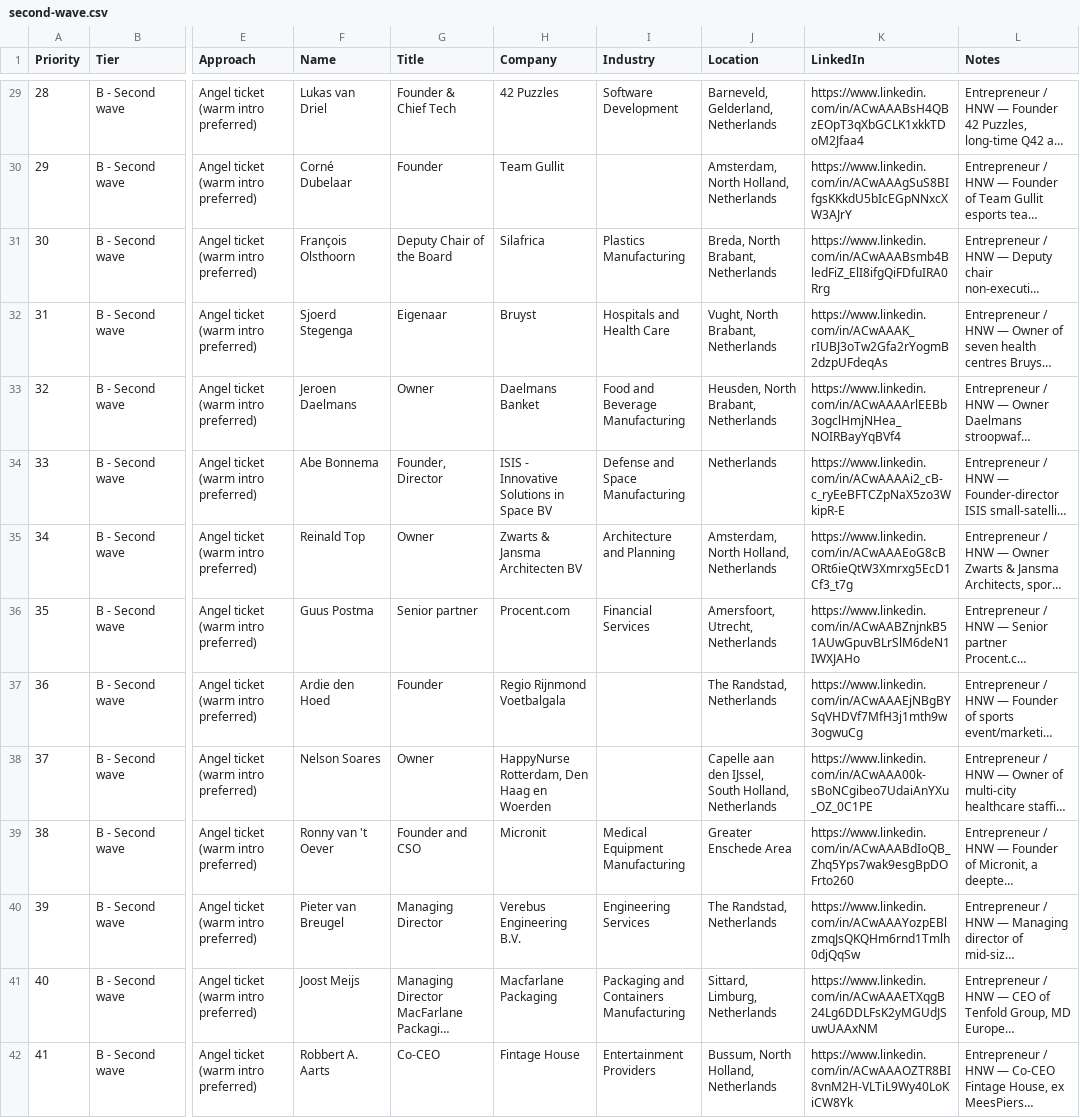
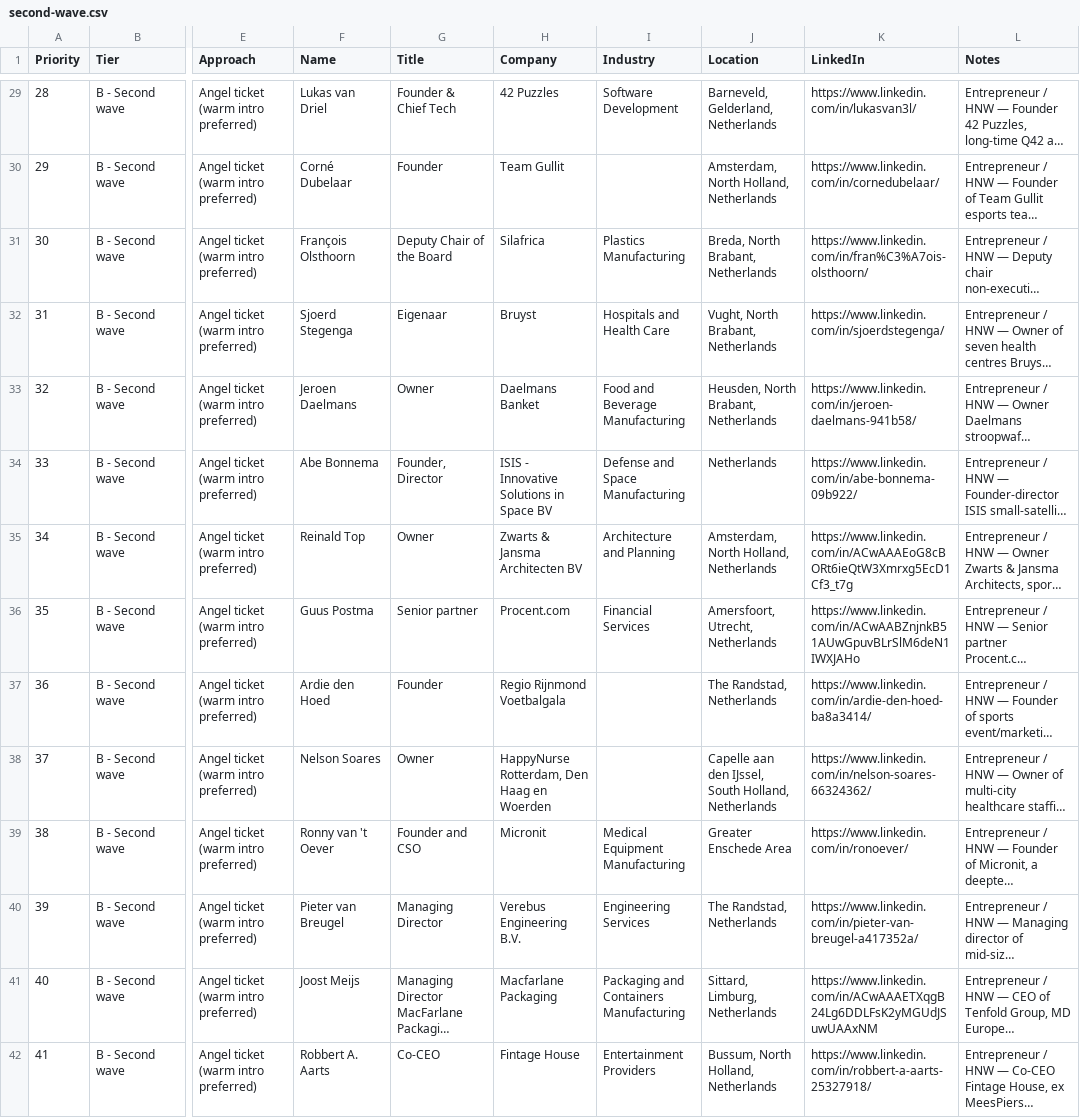
Before and after one commit to sem-moreau/swipe-review-csv, a CSV file: public/lists/padelplay/second-wave.csv, drawn as a sheet; only a part is shown, gaps mark what is left out; long unchanged cells end in …; the diff covers the shown part only; the diff names each change by its address in the sheet, - before the commit and + after, or states it on an @@ line.

```diff
--- a/public/lists/padelplay/second-wave.csv
+++ b/public/lists/padelplay/second-wave.csv
-K29 (LinkedIn): https://www.linkedin.com/in/ACwAAABsH4QBzEOpT3qXbGCLK1xkkTDoM2Jfaa4
+K29 (LinkedIn): https://www.linkedin.com/in/lukasvan3l/
-K30 (LinkedIn): https://www.linkedin.com/in/ACwAAAgSuS8BIfgsKKkdU5bIcEGpNNxcXW3AJrY
+K30 (LinkedIn): https://www.linkedin.com/in/cornedubelaar/
-K31 (LinkedIn): https://www.linkedin.com/in/ACwAAABsmb4BledFiZ_ElI8ifgQiFDfuIRA0Rrg
+K31 (LinkedIn): https://www.linkedin.com/in/fran%C3%A7ois-olsthoorn/
-K32 (LinkedIn): https://www.linkedin.com/in/ACwAAAK_rIUBJ3oTw2Gfa2rYogmB2dzpUFdeqAs
+K32 (LinkedIn): https://www.linkedin.com/in/sjoerdstegenga/
-K33 (LinkedIn): https://www.linkedin.com/in/ACwAAAArlEEBb3ogclHmjNHea_NOIRBayYqBVf4
+K33 (LinkedIn): https://www.linkedin.com/in/jeroen-daelmans-941b58/
-K34 (LinkedIn): https://www.linkedin.com/in/ACwAAAAi2_cB-c_ryEeBFTCZpNaX5zo3WkipR-E
+K34 (LinkedIn): https://www.linkedin.com/in/abe-bonnema-09b922/
-K37 (LinkedIn): https://www.linkedin.com/in/ACwAAAEjNBgBYSqVHDVf7MfH3j1mth9w3ogwuCg
+K37 (LinkedIn): https://www.linkedin.com/in/ardie-den-hoed-ba8a3414/
-K38 (LinkedIn): https://www.linkedin.com/in/ACwAAA00k-sBoNCgibeo7UdaiAnYXu_OZ_0C1PE
+K38 (LinkedIn): https://www.linkedin.com/in/nelson-soares-66324362/
-K39 (LinkedIn): https://www.linkedin.com/in/ACwAAABdIoQB_Zhq5Yps7wak9esgBpDOFrto260
+K39 (LinkedIn): https://www.linkedin.com/in/ronoever/
-K40 (LinkedIn): https://www.linkedin.com/in/ACwAAAYozpEBlzmqJsQKQHm6rnd1Tmlh0djQqSw
+K40 (LinkedIn): https://www.linkedin.com/in/pieter-van-breugel-a417352a/
-K42 (LinkedIn): https://www.linkedin.com/in/ACwAAAOZTR8BI8vnM2H-VLTiL9Wy40LoKiCW8Yk
+K42 (LinkedIn): https://www.linkedin.com/in/robbert-a-aarts-25327918/
```
Also changed, not shown: 88 edited cells elsewhere in this file, public/lists/padelplay/pitch-first.csv.
